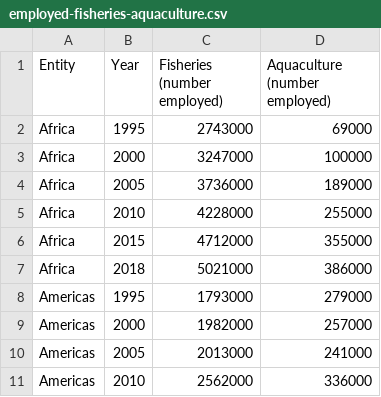
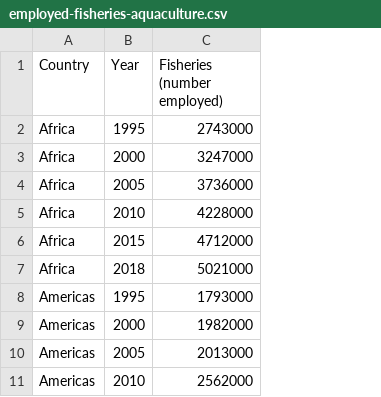
Before and after one commit to FabioSebs/DataScience, a CSV file: data/fish_employment/employed-fisheries-aquaculture.csv, drawn as a sheet; only a part is shown; the diff names each change by its address in the sheet, - before the commit and + after, or states it on an @@ line.

```diff
--- a/data/fish_employment/employed-fisheries-aquaculture.csv
+++ b/data/fish_employment/employed-fisheries-aquaculture.csv
-column D (Aquaculture (number employed)), rows 2-11: 69000 | 100000 | 189000 | 255000 | 355000 | 386000 | 279000 | 257000 | 241000 | 336000
-A1: Entity
+A1: Country
```
Also changed, not shown: data/fish_consumption/fishconsumption.csv, 2 other files.
